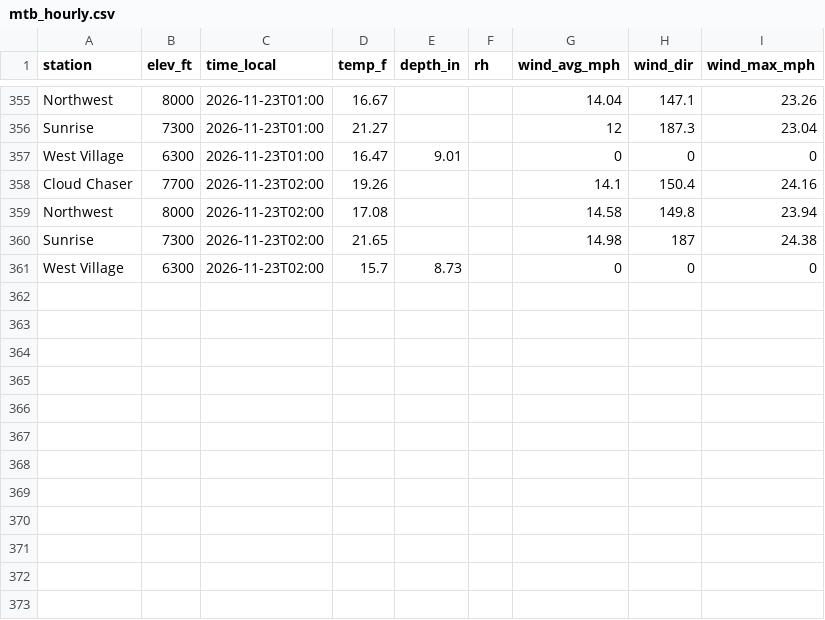
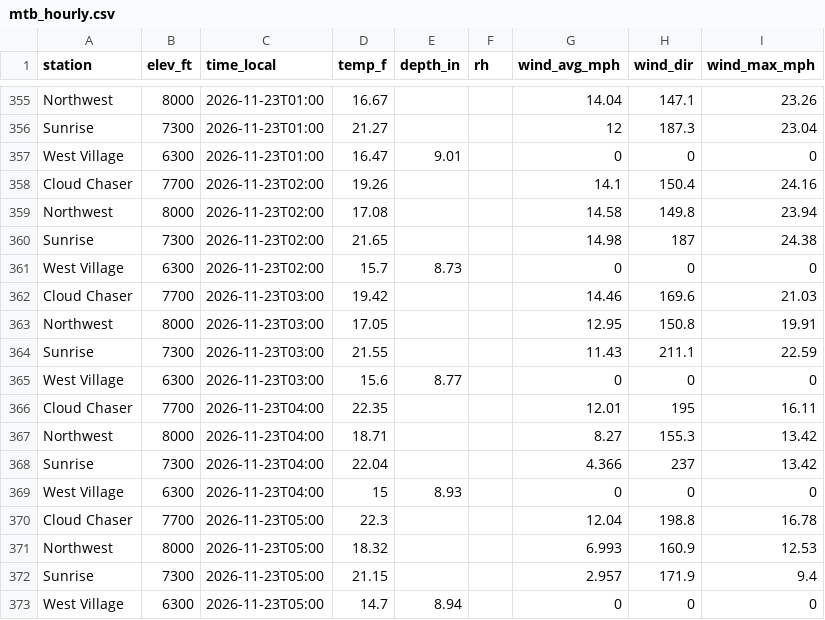
Before and after one commit to Skyline-Snow/skyline-snow.github.io, a CSV file: snowline/data/mtb_hourly.csv, drawn as a sheet; only a part is shown, gaps mark what is left out; the diff names each change by its address in the sheet, - before the commit and + after, or states it on an @@ line.

```diff
--- a/snowline/data/mtb_hourly.csv
+++ b/snowline/data/mtb_hourly.csv
+row 362: Cloud Chaser | 7700 | 2026-11-23T03:00 | 19.42 |  |  | 14.46 | 169.6 | 21.03
+row 363: Northwest | 8000 | 2026-11-23T03:00 | 17.05 |  |  | 12.95 | 150.8 | 19.91
+row 364: Sunrise | 7300 | 2026-11-23T03:00 | 21.55 |  |  | 11.43 | 211.1 | 22.59
+row 365: West Village | 6300 | 2026-11-23T03:00 | 15.6 | 8.77 |  | 0 | 0 | 0
+row 366: Cloud Chaser | 7700 | 2026-11-23T04:00 | 22.35 |  |  | 12.01 | 195 | 16.11
+row 367: Northwest | 8000 | 2026-11-23T04:00 | 18.71 |  |  | 8.27 | 155.3 | 13.42
+row 368: Sunrise | 7300 | 2026-11-23T04:00 | 22.04 |  |  | 4.366 | 237 | 13.42
+row 369: West Village | 6300 | 2026-11-23T04:00 | 15 | 8.93 |  | 0 | 0 | 0
+row 370: Cloud Chaser | 7700 | 2026-11-23T05:00 | 22.3 |  |  | 12.04 | 198.8 | 16.78
+row 371: Northwest | 8000 | 2026-11-23T05:00 | 18.32 |  |  | 6.993 | 160.9 | 12.53
+row 372: Sunrise | 7300 | 2026-11-23T05:00 | 21.15 |  |  | 2.957 | 171.9 | 9.4
+row 373: West Village | 6300 | 2026-11-23T05:00 | 14.7 | 8.94 |  | 0 | 0 | 0
```
Also changed, not shown: 1 other file.
